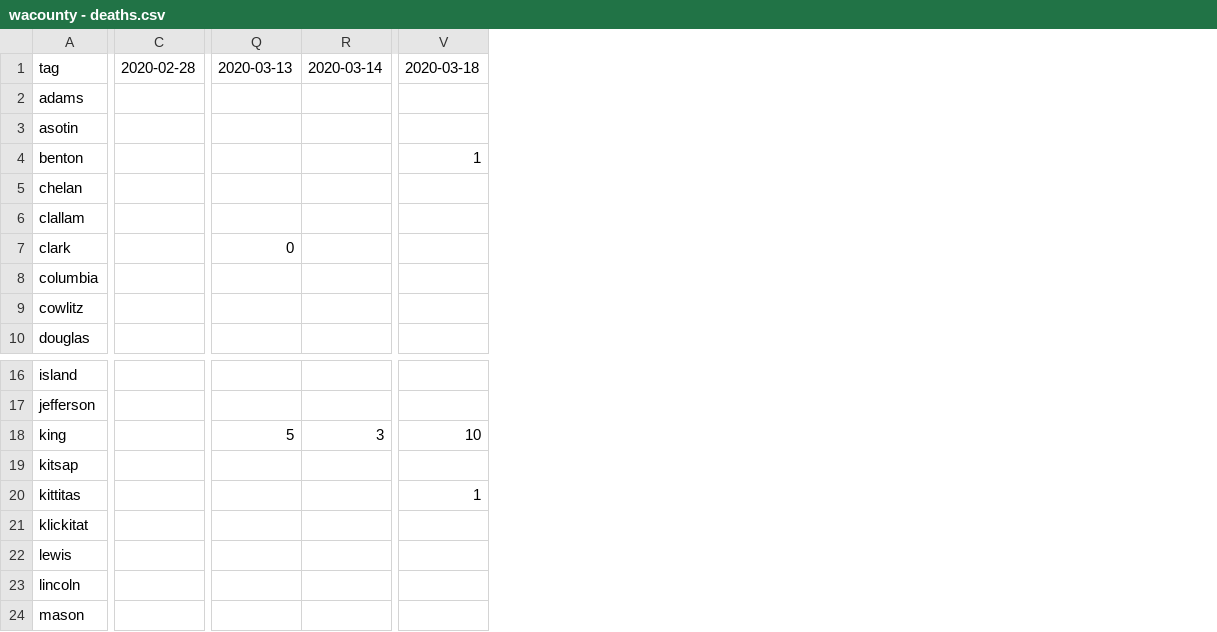
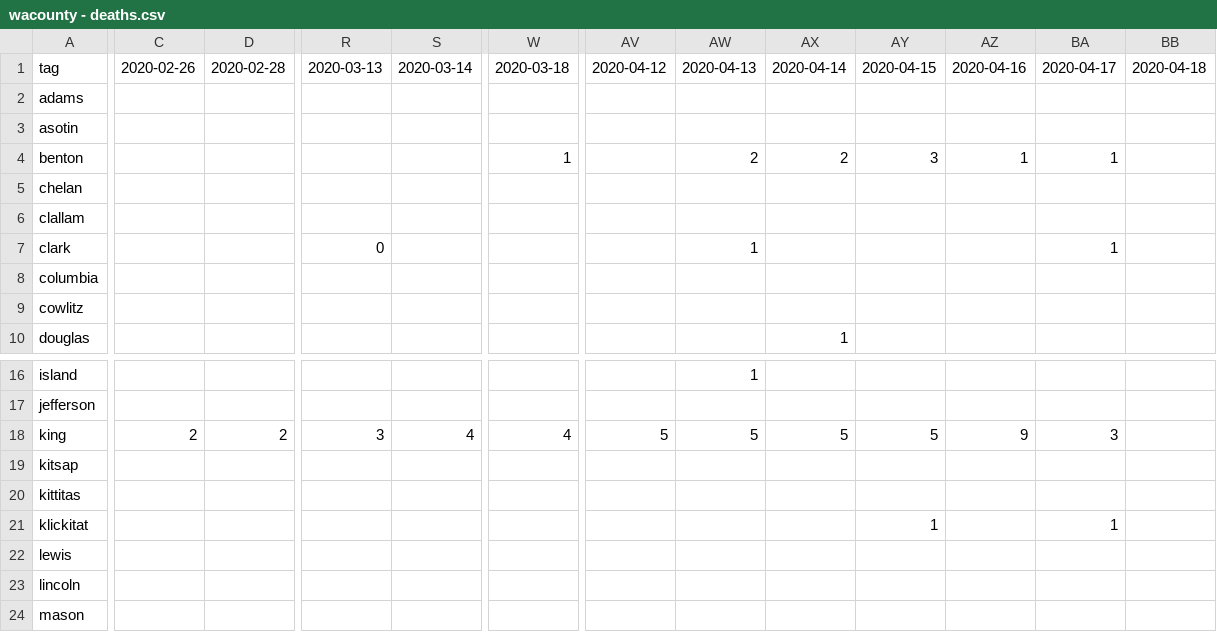
Before and after one commit to monkeywithacupcake/covid-19-wa, a CSV file: wacounty - deaths.csv, drawn as a sheet; only a part is shown, gaps mark what is left out; removed rows and columns are numbered as before the commit, all else as after; the diff covers the shown part only; the diff names each change by its address in the sheet, - before the commit and + after, or states it on an @@ line.

```diff
--- a/wacounty - deaths.csv
+++ b/wacounty - deaths.csv
+column C, row 1: 2020-02-26; row 18: 2
-column Q, rows 1-7: 2020-03-13 |  |  |  |  |  | 0; row 18: 5
+column S, row 1: 2020-03-14; row 18: 4
+column AV, row 1: 2020-04-12; row 18: 5
+column AW, rows 1-7: 2020-04-13 |  |  | 2 |  |  | 1; rows 16-18: 1 |  | 5
+column AX, rows 1-10: 2020-04-14 |  |  | 2 |  |  |  |  |  | 1; row 18: 5
+column AY, rows 1-4: 2020-04-15 |  |  | 3; rows 18-21: 5 |  |  | 1
+column AZ, rows 1-4: 2020-04-16 |  |  | 1; row 18: 9
+column BA, rows 1-7: 2020-04-17 |  |  | 1 |  |  | 1; rows 18-21: 3 |  |  | 1
+column BB, row 1: 2020-04-18
-R1: 2020-03-14
+R1: 2020-03-13
-R7: (empty)
+R7: 0
-D18: (empty)
+D18: 2
-W18: 10
+W18: 4
-W20: 1
+W20: (empty)
```
Also changed, not shown: 62 edited cells elsewhere in this file, wacounty - overall.csv, wacounty - positive.csv.
